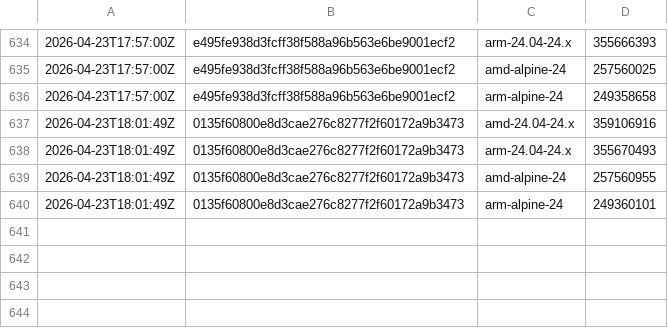
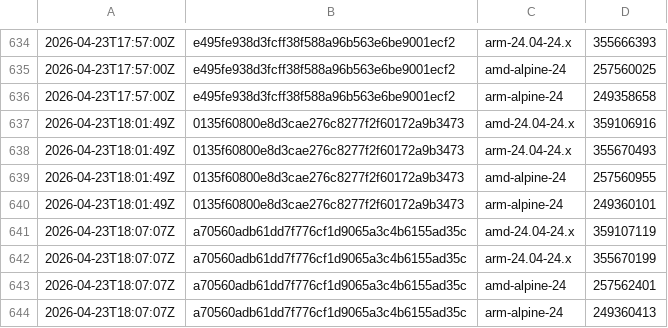
Before and after one commit to SignalK/signalk-server, a CSV file: master-container_sizes.csv, drawn as a sheet; only a part is shown, gaps mark what is left out; the diff names each change by its address in the sheet, - before the commit and + after, or states it on an @@ line.

```diff
--- a/master-container_sizes.csv
+++ b/master-container_sizes.csv
+row 641: 2026-04-23T18:07:07Z | a70560adb61dd7f776cf1d9065a3c4b6155ad35c | amd-24.04-24.x | 359107119
+row 642: 2026-04-23T18:07:07Z | a70560adb61dd7f776cf1d9065a3c4b6155ad35c | arm-24.04-24.x | 355670199
+row 643: 2026-04-23T18:07:07Z | a70560adb61dd7f776cf1d9065a3c4b6155ad35c | amd-alpine-24 | 257562401
+row 644: 2026-04-23T18:07:07Z | a70560adb61dd7f776cf1d9065a3c4b6155ad35c | arm-alpine-24 | 249360413
```
